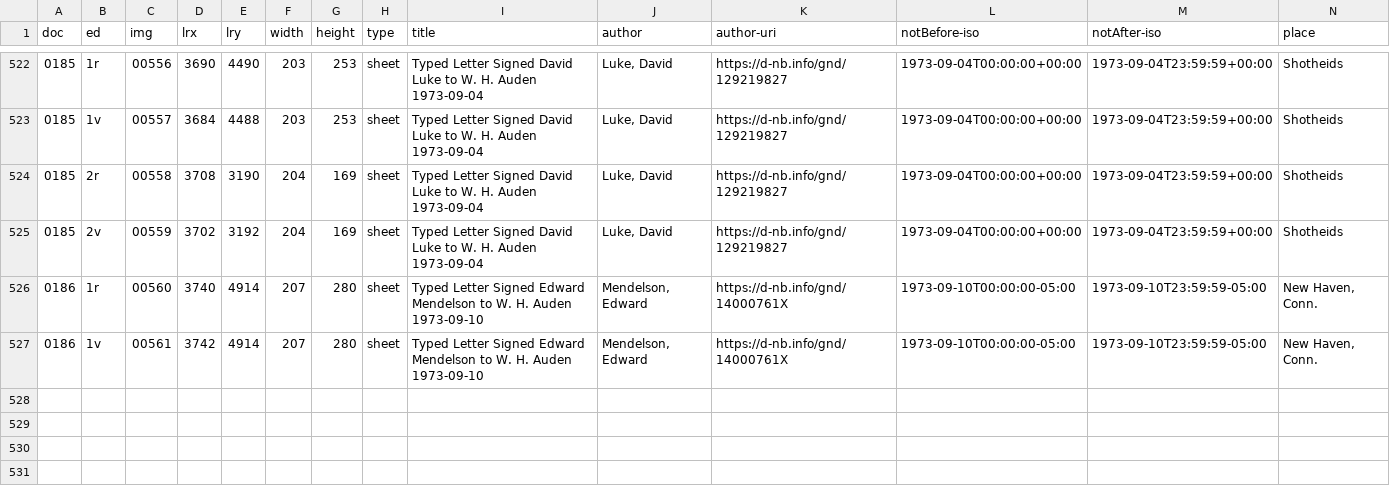
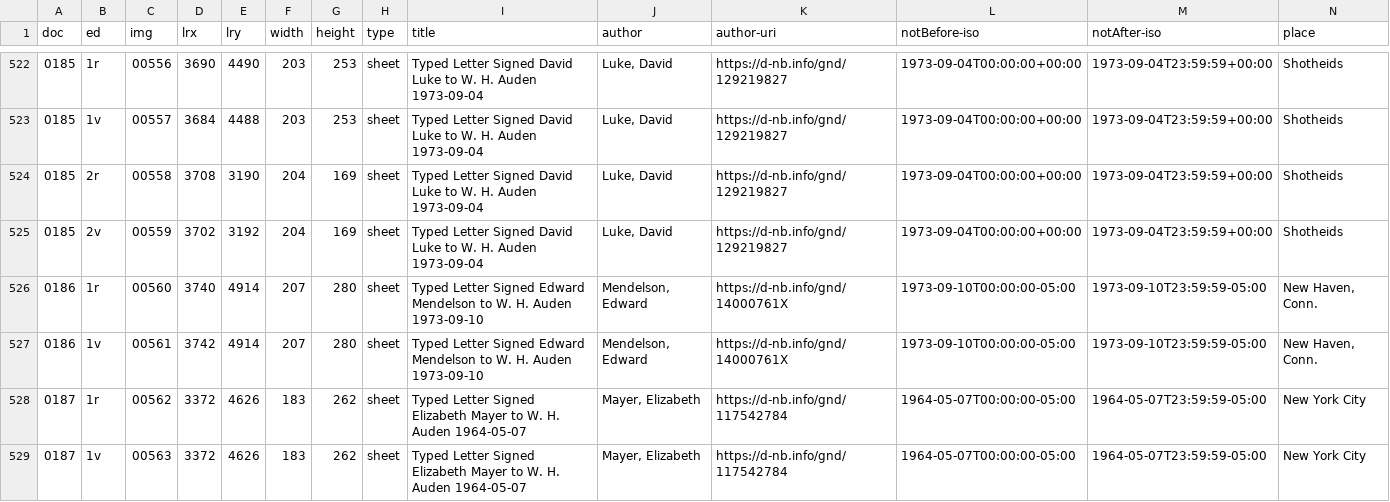
Before and after one commit to auden-in-austria-digital/aad-data, a CSV file: metadata/csv/output_doc_id.csv, drawn as a sheet; only a part is shown, gaps mark what is left out; rows hold the shown columns only; the diff names each change by its address in the sheet, - before the commit and + after, or states it on an @@ line.

```diff
--- a/metadata/csv/output_doc_id.csv
+++ b/metadata/csv/output_doc_id.csv
+row 528: 0187 | 1r | 00562 | 3372 | 4626 | 183 | 262 | sheet | Typed Letter Signed Elizabeth Mayer to W. H. Auden 1964-05-07 | Mayer, Elizabeth | https://d-nb.info/gnd/117542784 | 1964-05-07T00:00:00-05:00 | 1964-05-07T23:59:59-05:00 | New York City
+row 529: 0187 | 1v | 00563 | 3372 | 4626 | 183 | 262 | sheet | Typed Letter Signed Elizabeth Mayer to W. H. Auden 1964-05-07 | Mayer, Elizabeth | https://d-nb.info/gnd/117542784 | 1964-05-07T00:00:00-05:00 | 1964-05-07T23:59:59-05:00 | New York City
```
Also changed, not shown: 3 other files.
